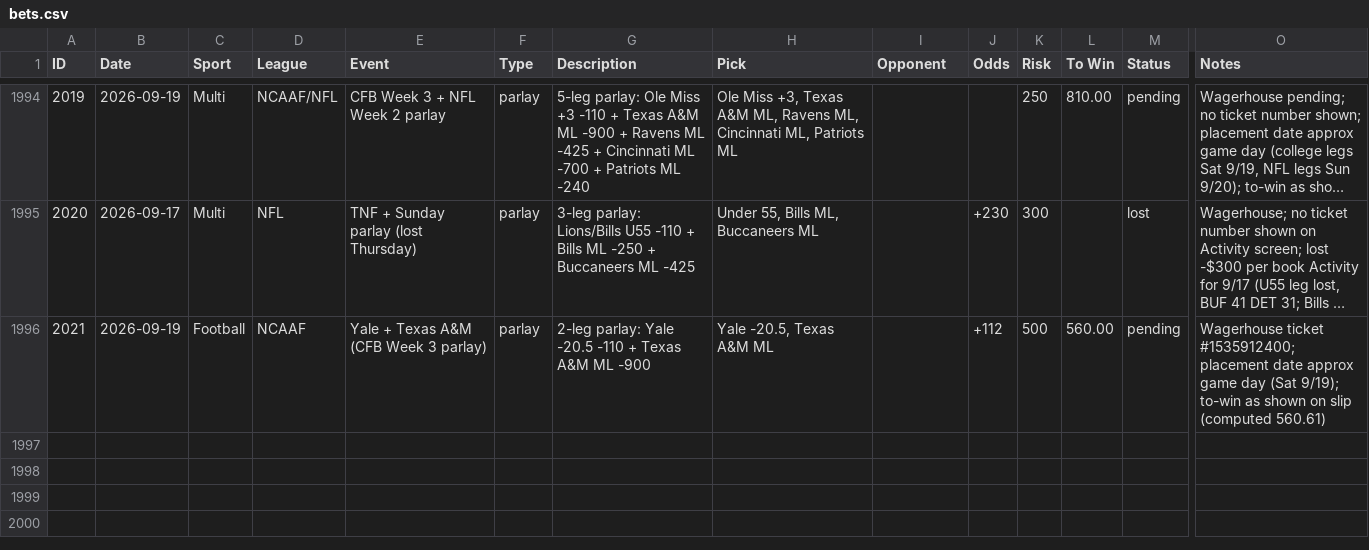
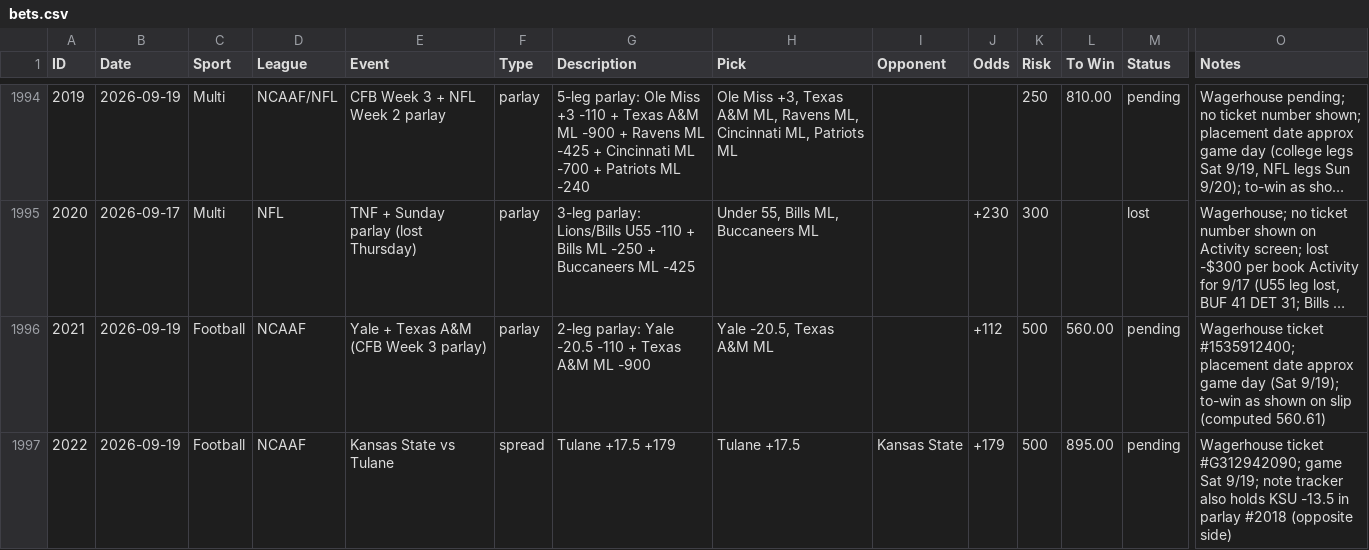
Before and after one commit to nritchey23-a11y/bet-tracker, a CSV file: bets.csv, drawn as a sheet; only a part is shown, gaps mark what is left out; long unchanged cells end in …; rows hold the shown columns only; the diff names each change by its address in the sheet, - before the commit and + after, or states it on an @@ line.

Commit message:
Log Tulane +17.5 straight (2022), $500/$895

```diff
--- a/bets.csv
+++ b/bets.csv
+row 1997: 2022 | 2026-09-19 | Football | NCAAF | Kansas State vs Tulane | spread | Tulane +17.5 +179 | Tulane +17.5 | Kansas State | +179 | 500 | 895.00 | pending | Wagerhouse ticket #G312942090; game Sat 9/19; note tracker also holds KSU -13.5 in parlay #2018 (opposite side)
```
Also changed, not shown: 19 other files.
